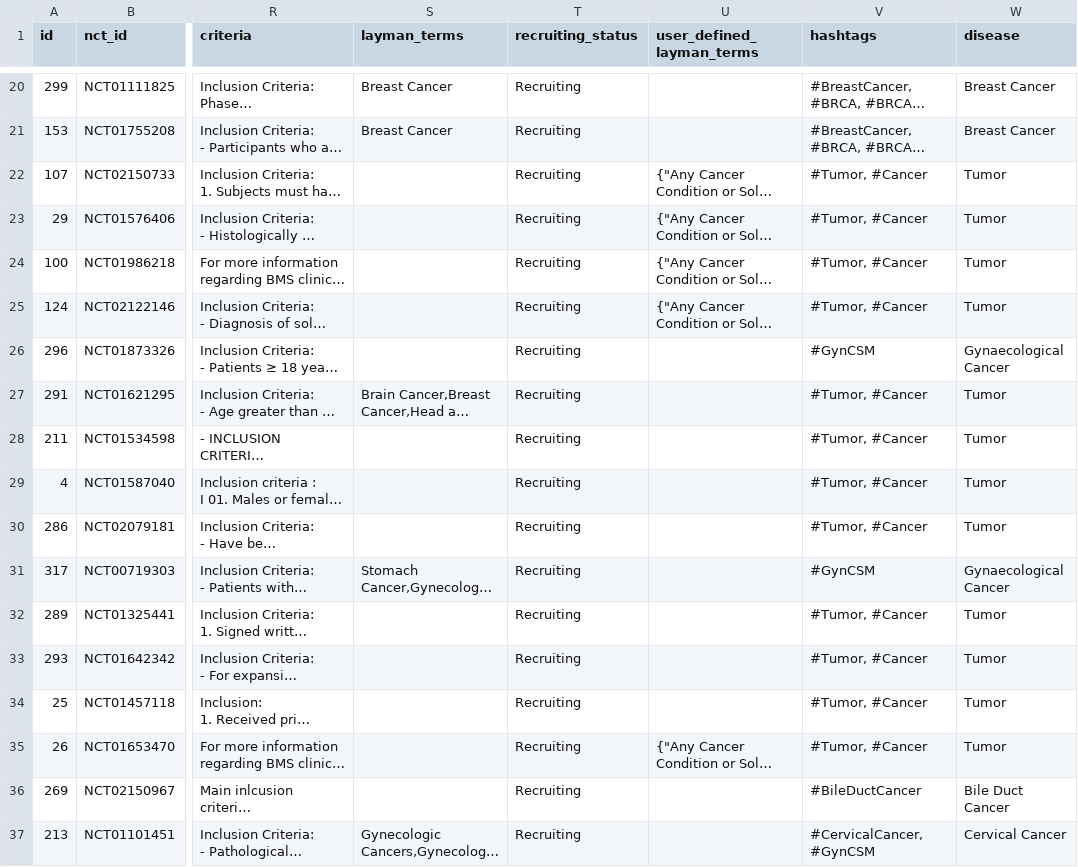
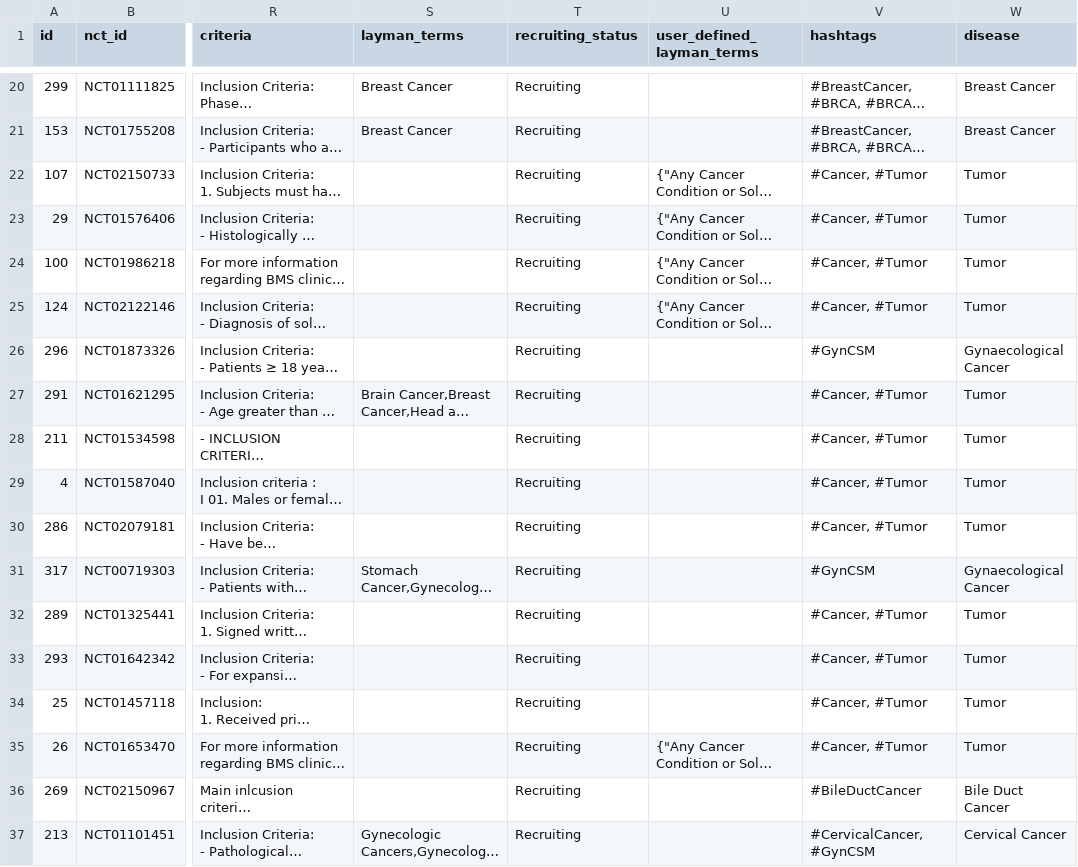
Before and after one commit to scctsi/trial-promoter, a CSV file: scripts/clinical_trials.csv, drawn as a sheet; only a part is shown, gaps mark what is left out; long unchanged cells end in …; the diff names each change by its address in the sheet, - before the commit and + after, or states it on an @@ line.

Commit message:
Switching around #Cancer and #Tumor hashtags

```diff
--- a/scripts/clinical_trials.csv
+++ b/scripts/clinical_trials.csv
-V22:V25 (hashtags): #Tumor, #Cancer
+V22:V25 (hashtags): #Cancer, #Tumor
-V27:V30 (hashtags): #Tumor, #Cancer
+V27:V30 (hashtags): #Cancer, #Tumor
-V32:V35 (hashtags): #Tumor, #Cancer
+V32:V35 (hashtags): #Cancer, #Tumor
```
Also changed, not shown: 1 other file.
